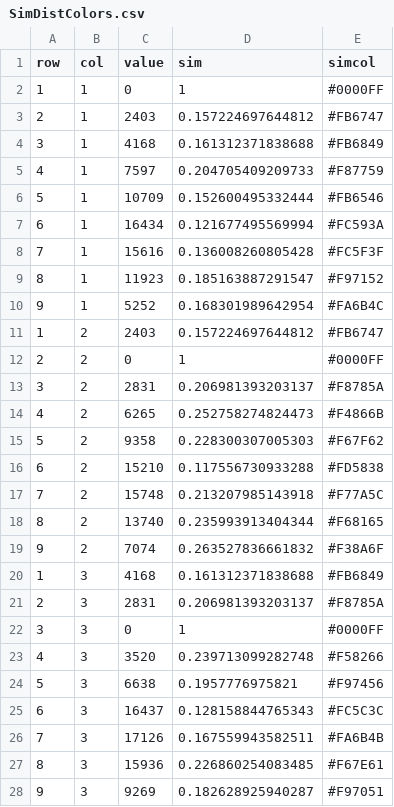
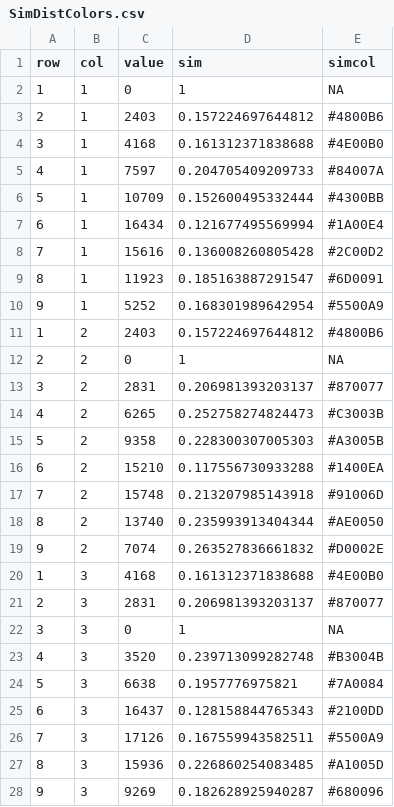
Before and after one commit to ben1post/BennyPhD, a CSV file: CaRiaco/ToyingAround/SimDistColors.csv, drawn as a sheet; only a part is shown; the diff covers the shown part only.

```diff
--- a/CaRiaco/ToyingAround/SimDistColors.csv
+++ b/CaRiaco/ToyingAround/SimDistColors.csv
@@ -1,28 +1,28 @@
 "row","col","value","sim","simcol"
-1,1,0,1,"#0000FF"
-2,1,2403,0.157224697644812,"#FB6747"
-3,1,4168,0.161312371838688,"#FB6849"
-4,1,7597,0.204705409209733,"#F87759"
-5,1,10709,0.152600495332444,"#FB6546"
-6,1,16434,0.121677495569994,"#FC593A"
-7,1,15616,0.136008260805428,"#FC5F3F"
-8,1,11923,0.185163887291547,"#F97152"
-9,1,5252,0.168301989642954,"#FA6B4C"
-1,2,2403,0.157224697644812,"#FB6747"
-2,2,0,1,"#0000FF"
-3,2,2831,0.206981393203137,"#F8785A"
-4,2,6265,0.252758274824473,"#F4866B"
-5,2,9358,0.228300307005303,"#F67F62"
-6,2,15210,0.117556730933288,"#FD5838"
-7,2,15748,0.213207985143918,"#F77A5C"
-8,2,13740,0.235993913404344,"#F68165"
-9,2,7074,0.263527836661832,"#F38A6F"
-1,3,4168,0.161312371838688,"#FB6849"
-2,3,2831,0.206981393203137,"#F8785A"
-3,3,0,1,"#0000FF"
-4,3,3520,0.239713099282748,"#F58266"
-5,3,6638,0.1957776975821,"#F97456"
-6,3,16437,0.128158844765343,"#FC5C3C"
-7,3,17126,0.167559943582511,"#FA6B4B"
-8,3,15936,0.226860254083485,"#F67E61"
-9,3,9269,0.182628925940287,"#F97051"
+1,1,0,1,NA
+2,1,2403,0.157224697644812,"#4800B6"
+3,1,4168,0.161312371838688,"#4E00B0"
+4,1,7597,0.204705409209733,"#84007A"
+5,1,10709,0.152600495332444,"#4300BB"
+6,1,16434,0.121677495569994,"#1A00E4"
+7,1,15616,0.136008260805428,"#2C00D2"
+8,1,11923,0.185163887291547,"#6D0091"
+9,1,5252,0.168301989642954,"#5500A9"
+1,2,2403,0.157224697644812,"#4800B6"
+2,2,0,1,NA
+3,2,2831,0.206981393203137,"#870077"
+4,2,6265,0.252758274824473,"#C3003B"
+5,2,9358,0.228300307005303,"#A3005B"
+6,2,15210,0.117556730933288,"#1400EA"
+7,2,15748,0.213207985143918,"#91006D"
+8,2,13740,0.235993913404344,"#AE0050"
+9,2,7074,0.263527836661832,"#D0002E"
+1,3,4168,0.161312371838688,"#4E00B0"
+2,3,2831,0.206981393203137,"#870077"
+3,3,0,1,NA
+4,3,3520,0.239713099282748,"#B3004B"
+5,3,6638,0.1957776975821,"#7A0084"
+6,3,16437,0.128158844765343,"#2100DD"
+7,3,17126,0.167559943582511,"#5500A9"
+8,3,15936,0.226860254083485,"#A1005D"
+9,3,9269,0.182628925940287,"#680096"
```
Also changed, not shown: 54 edited cells elsewhere in this file, 9 other files.
